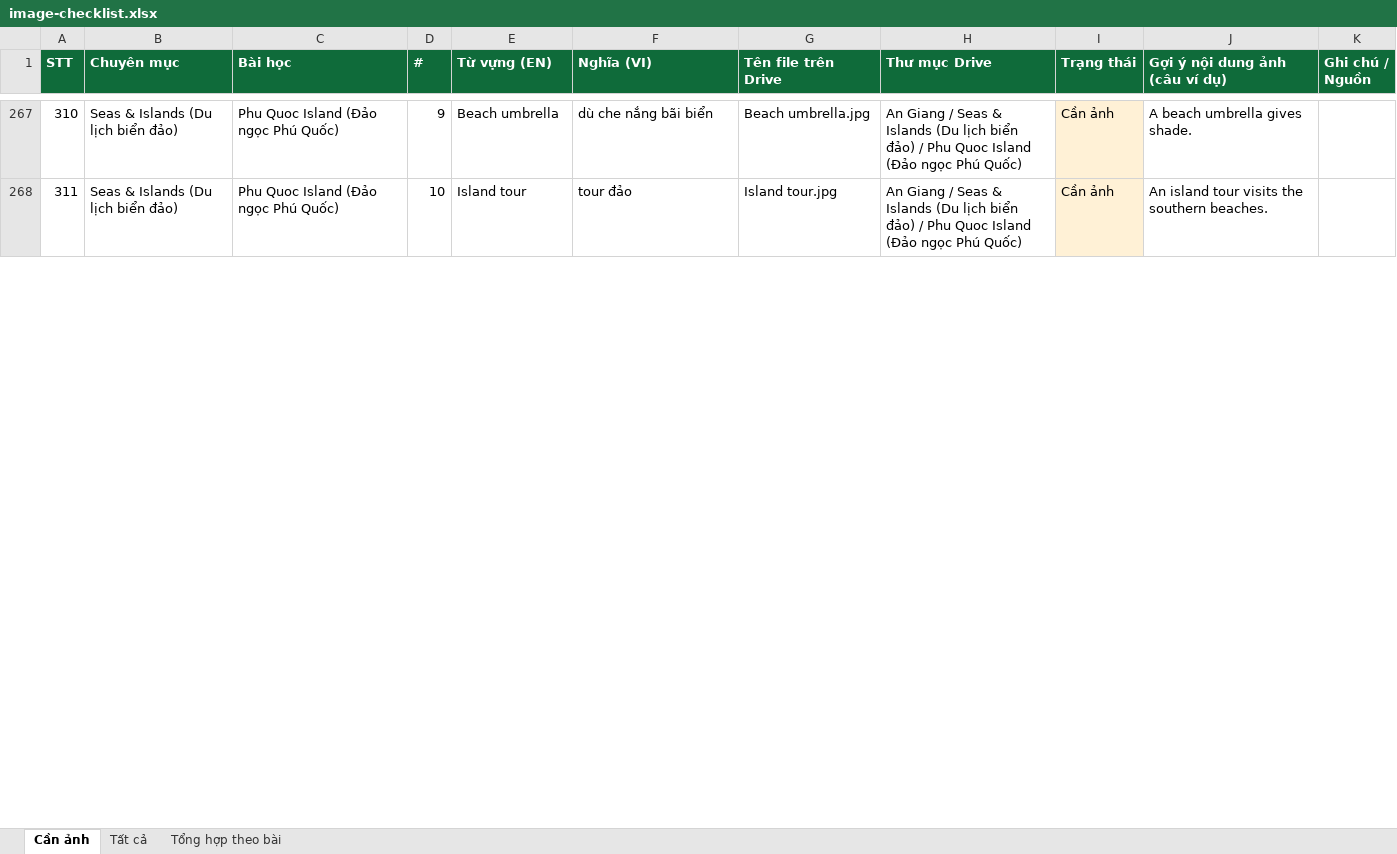
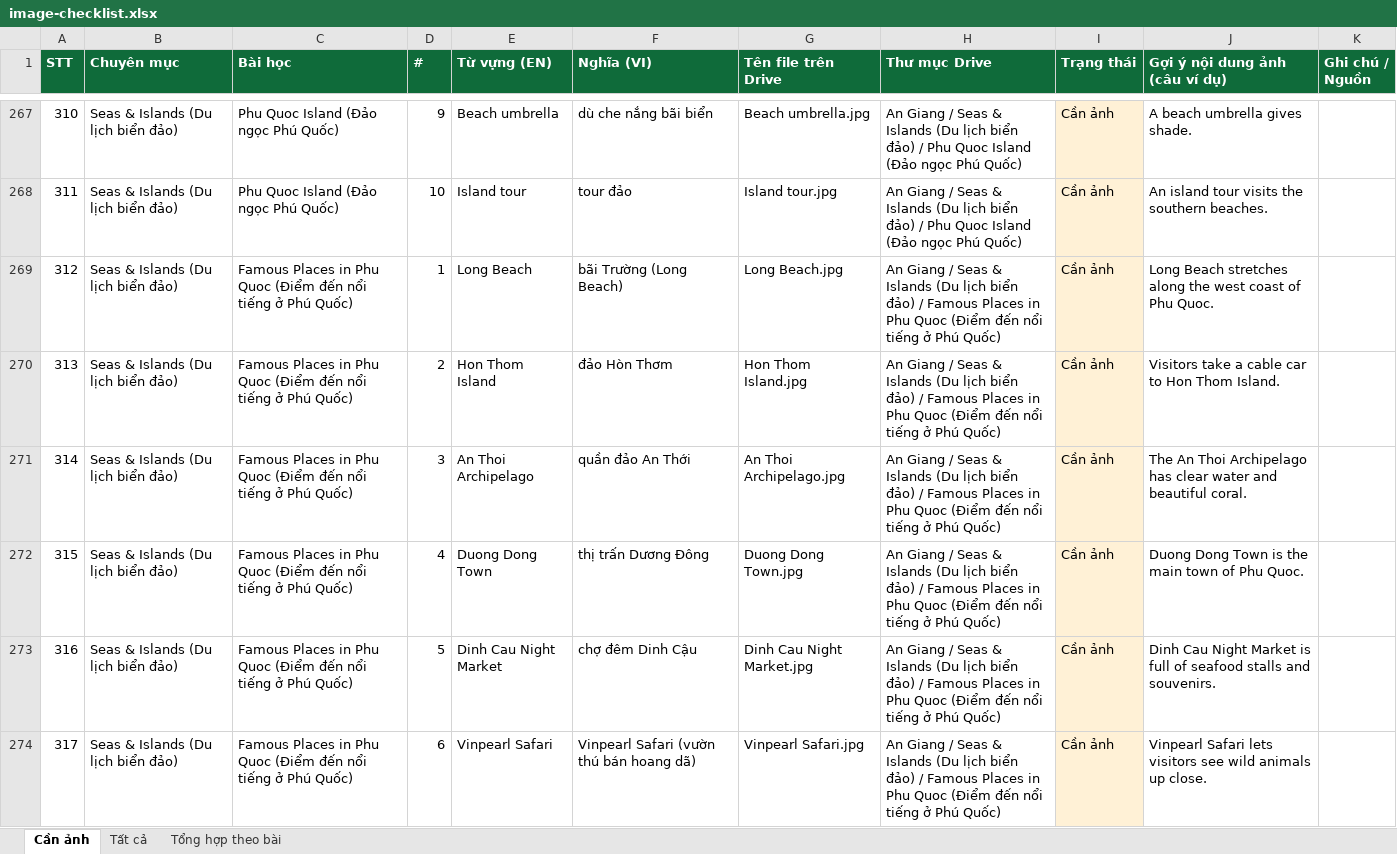
Before and after one commit to chunganhvu/discover-an-giang, an Excel workbook: content/image-checklist.xlsx, sheet Cần ảnh, drawn as a sheet; only a part is shown, gaps mark what is left out; values as stored, in another font and other column widths than the file's, no borders; the diff covers the shown part only; the diff names each change by its address in the sheet, - before the commit and + after, or states it on an @@ line.

```diff
--- a/content/image-checklist.xlsx (sheet Cần ảnh)
+++ b/content/image-checklist.xlsx (sheet Cần ảnh)
+row 269: 312 | Seas & Islands (Du lịch biển đảo) | Famous Places in Phu Quoc (Điểm đến nổi tiếng ở Phú Quốc) | 1 | Long Beach | bãi Trường (Long Beach) | Long Beach.jpg | An Giang / Seas & Islands (Du lịch biển đảo) / Famous Places in Phu Quoc (Điểm đến nổi tiếng ở Phú Quốc) | Cần ảnh | Long Beach stretches along the west coast of Phu Quoc.
+row 270: 313 | Seas & Islands (Du lịch biển đảo) | Famous Places in Phu Quoc (Điểm đến nổi tiếng ở Phú Quốc) | 2 | Hon Thom Island | đảo Hòn Thơm | Hon Thom Island.jpg | An Giang / Seas & Islands (Du lịch biển đảo) / Famous Places in Phu Quoc (Điểm đến nổi tiếng ở Phú Quốc) | Cần ảnh | Visitors take a cable car to Hon Thom Island.
+row 271: 314 | Seas & Islands (Du lịch biển đảo) | Famous Places in Phu Quoc (Điểm đến nổi tiếng ở Phú Quốc) | 3 | An Thoi Archipelago | quần đảo An Thới | An Thoi Archipelago.jpg | An Giang / Seas & Islands (Du lịch biển đảo) / Famous Places in Phu Quoc (Điểm đến nổi tiếng ở Phú Quốc) | Cần ảnh | The An Thoi Archipelago has clear water and beautiful coral.
+row 272: 315 | Seas & Islands (Du lịch biển đảo) | Famous Places in Phu Quoc (Điểm đến nổi tiếng ở Phú Quốc) | 4 | Duong Dong Town | thị trấn Dương Đông | Duong Dong Town.jpg | An Giang / Seas & Islands (Du lịch biển đảo) / Famous Places in Phu Quoc (Điểm đến nổi tiếng ở Phú Quốc) | Cần ảnh | Duong Dong Town is the main town of Phu Quoc.
+row 273: 316 | Seas & Islands (Du lịch biển đảo) | Famous Places in Phu Quoc (Điểm đến nổi tiếng ở Phú Quốc) | 5 | Dinh Cau Night Market | chợ đêm Dinh Cậu | Dinh Cau Night Market.jpg | An Giang / Seas & Islands (Du lịch biển đảo) / Famous Places in Phu Quoc (Điểm đến nổi tiếng ở Phú Quốc) | Cần ảnh | Dinh Cau Night Market is full of seafood stalls and souvenirs.
+row 274: 317 | Seas & Islands (Du lịch biển đảo) | Famous Places in Phu Quoc (Điểm đến nổi tiếng ở Phú Quốc) | 6 | Vinpearl Safari | Vinpearl Safari (vườn thú bán hoang dã) | Vinpearl Safari.jpg | An Giang / Seas & Islands (Du lịch biển đảo) / Famous Places in Phu Quoc (Điểm đến nổi tiếng ở Phú Quốc) | Cần ảnh | Vinpearl Safari lets visitors see wild animals up close.
```
Also changed, not shown: 4 added rows and row numbers in column A elsewhere in this sheet, sheet Tất cả, sheet Tổng hợp theo bài, 4 other files.
